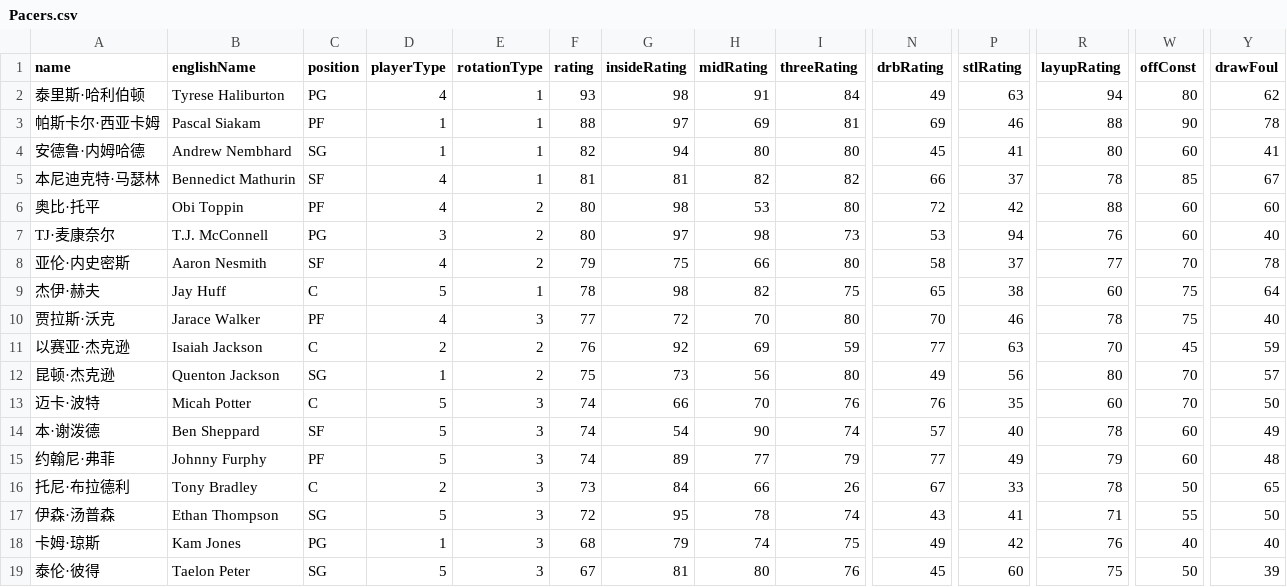
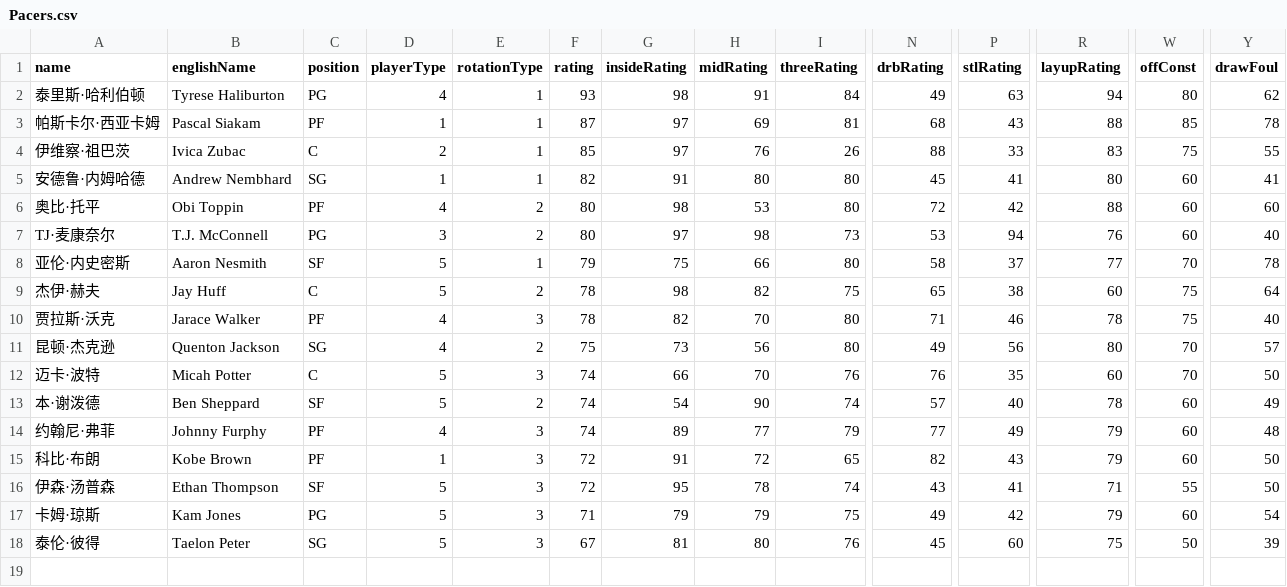
Before and after one commit to MikeYan01/NBA-Sim-Web, a CSV file: nba-sim-web/public/data/rosters/Pacers.csv, drawn as a sheet; only a part is shown, gaps mark what is left out; removed rows and columns are numbered as before the commit, all else as after; rows hold the shown columns only; the diff names each change by its address in the sheet, - before the commit and + after, or states it on an @@ line.

```diff
--- a/nba-sim-web/public/data/rosters/Pacers.csv
+++ b/nba-sim-web/public/data/rosters/Pacers.csv
-F3 (rating): 88
+F3 (rating): 87
-N3 (drbRating): 69
+N3 (drbRating): 68
-P3 (stlRating): 46
+P3 (stlRating): 43
-W3 (offConst): 90
+W3 (offConst): 85
+row 4: 伊维察·祖巴茨 | Ivica Zubac | C | 2 | 1 | 85 | 97 | 76 | 26 | 88 | 33 | 83 | 75 | 55
-G5 (insideRating): 94
+G5 (insideRating): 91
-row 5: 本尼迪克特·马瑟林 | Bennedict Mathurin | SF | 4 | 1 | 81 | 81 | 82 | 82 | 66 | 37 | 78 | 85 | 67
-D8 (playerType): 4
+D8 (playerType): 5
-E8 (rotationType): 2
+E8 (rotationType): 1
-E9 (rotationType): 1
+E9 (rotationType): 2
-F10 (rating): 77
+F10 (rating): 78
-G10 (insideRating): 72
+G10 (insideRating): 82
-N10 (drbRating): 70
+N10 (drbRating): 71
-row 11: 以赛亚·杰克逊 | Isaiah Jackson | C | 2 | 2 | 76 | 92 | 69 | 59 | 77 | 63 | 70 | 45 | 59
-D11 (playerType): 1
+D11 (playerType): 4
-E13 (rotationType): 3
+E13 (rotationType): 2
-D14 (playerType): 5
+D14 (playerType): 4
-row 16: 托尼·布拉德利 | Tony Bradley | C | 2 | 3 | 73 | 84 | 66 | 26 | 67 | 33 | 78 | 50 | 65
+row 15: 科比·布朗 | Kobe Brown | PF | 1 | 3 | 72 | 91 | 72 | 65 | 82 | 43 | 79 | 60 | 50
-C16 (position): SG
+C16 (position): SF
-D17 (playerType): 1
+D17 (playerType): 5
-F17 (rating): 68
+F17 (rating): 71
-H17 (midRating): 74
+H17 (midRating): 79
-R17 (layupRating): 76
+R17 (layupRating): 79
-W17 (offConst): 40
+W17 (offConst): 60
-Y17 (drawFoul): 40
+Y17 (drawFoul): 54
```
Also changed, not shown: nba-sim-web/public/data/rosters/Celtics.csv, nba-sim-web/public/data/rosters/Kings.csv, 31 other files.
